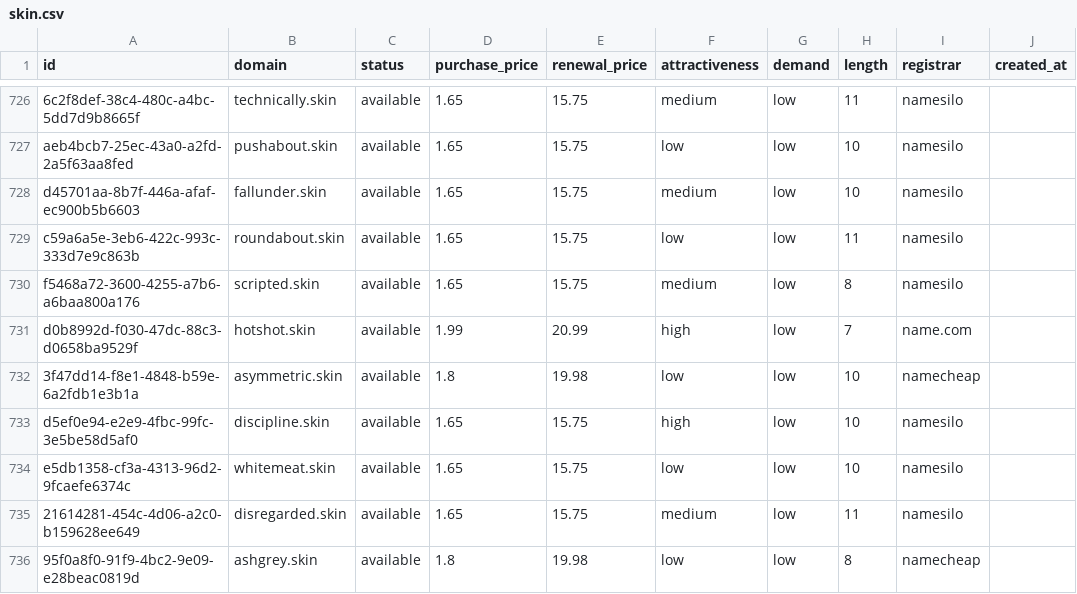
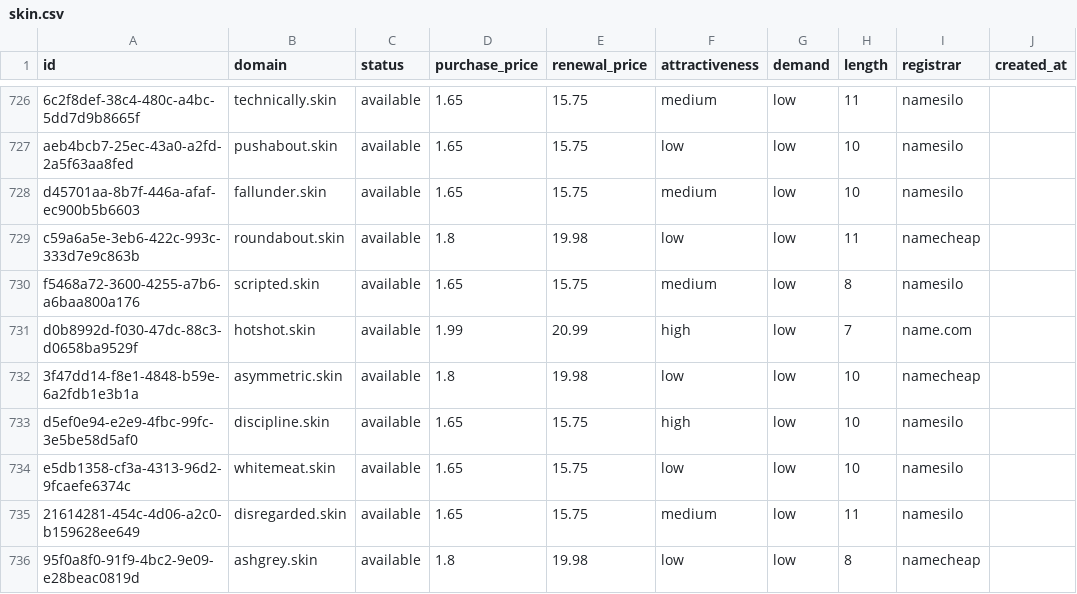
Before and after one commit to UniqueDomains/skin-oneword-domains, a CSV file: skin.csv, drawn as a sheet; only a part is shown, gaps mark what is left out; the diff names each change by its address in the sheet, - before the commit and + after, or states it on an @@ line.

Commit message:
Domains update

```diff
--- a/skin.csv
+++ b/skin.csv
-D729 (purchase_price): 1.65
+D729 (purchase_price): 1.8
-E729 (renewal_price): 15.75
+E729 (renewal_price): 19.98
-I729 (registrar): namesilo
+I729 (registrar): namecheap
```
Also changed, not shown: 4 other files.
